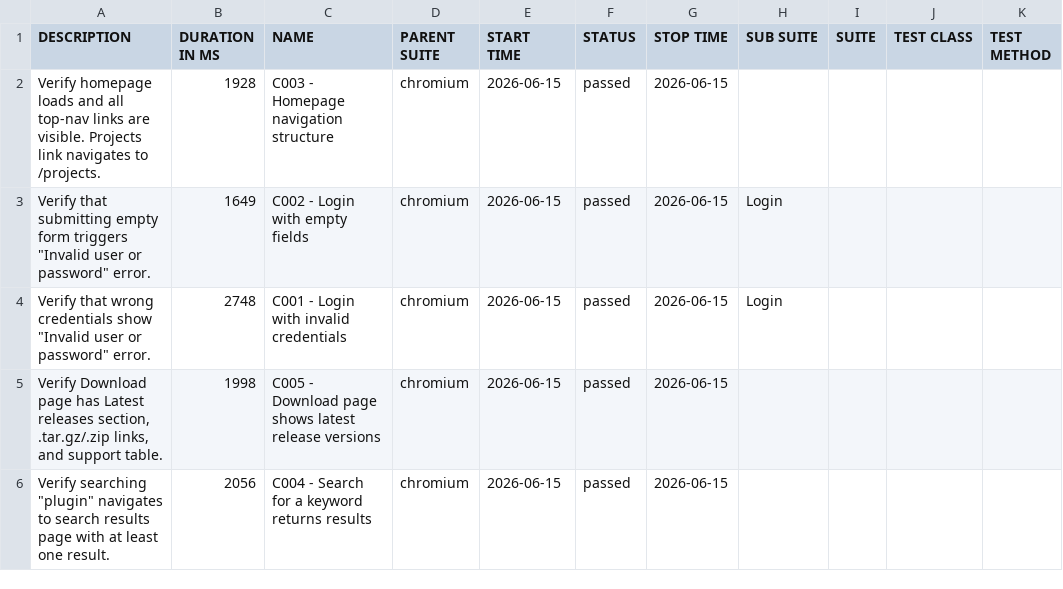
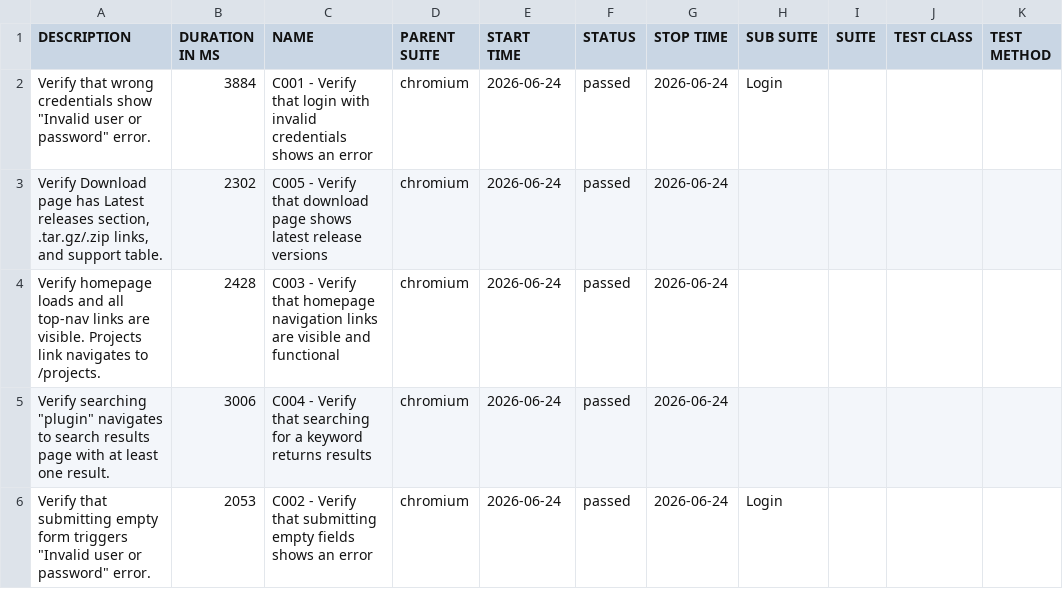
Before and after one commit to bugalter168/redmine-playwright, a CSV file: data/suites.csv, drawn as a sheet.

```diff
--- a/data/suites.csv
+++ b/data/suites.csv
@@ -1,6 +1,6 @@
 "DESCRIPTION","DURATION IN MS","NAME","PARENT SUITE","START TIME","STATUS","STOP TIME","SUB SUITE","SUITE","TEST CLASS","TEST METHOD"
-"Verify homepage loads and all top-nav links are visible. Projects link navigates to /projects.","1928","C003 - Homepage navigation structure","chromium","2026-06-15","passed","2026-06-15","","","",""
-"Verify that submitting empty form triggers ""Invalid user or password"" error.","1649","C002 - Login with empty fields","chromium","2026-06-15","passed","2026-06-15","Login","","",""
-"Verify that wrong credentials show ""Invalid user or password"" error.","2748","C001 - Login with invalid credentials","chromium","2026-06-15","passed","2026-06-15","Login","","",""
-"Verify Download page has Latest releases section, .tar.gz/.zip links, and support table.","1998","C005 - Download page shows latest release versions","chromium","2026-06-15","passed","2026-06-15","","","",""
-"Verify searching ""plugin"" navigates to search results page with at least one result.","2056","C004 - Search for a keyword returns results","chromium","2026-06-15","passed","2026-06-15","","","",""
+"Verify that wrong credentials show ""Invalid user or password"" error.","3884","C001 - Verify that login with invalid credentials shows an error","chromium","2026-06-24","passed","2026-06-24","Login","","",""
+"Verify Download page has Latest releases section, .tar.gz/.zip links, and support table.","2302","C005 - Verify that download page shows latest release versions","chromium","2026-06-24","passed","2026-06-24","","","",""
+"Verify homepage loads and all top-nav links are visible. Projects link navigates to /projects.","2428","C003 - Verify that homepage navigation links are visible and functional","chromium","2026-06-24","passed","2026-06-24","","","",""
+"Verify searching ""plugin"" navigates to search results page with at least one result.","3006","C004 - Verify that searching for a keyword returns results","chromium","2026-06-24","passed","2026-06-24","","","",""
+"Verify that submitting empty form triggers ""Invalid user or password"" error.","2053","C002 - Verify that submitting empty fields shows an error","chromium","2026-06-24","passed","2026-06-24","Login","","",""
```
Also changed, not shown: data/behaviors.csv, 24 other files.
